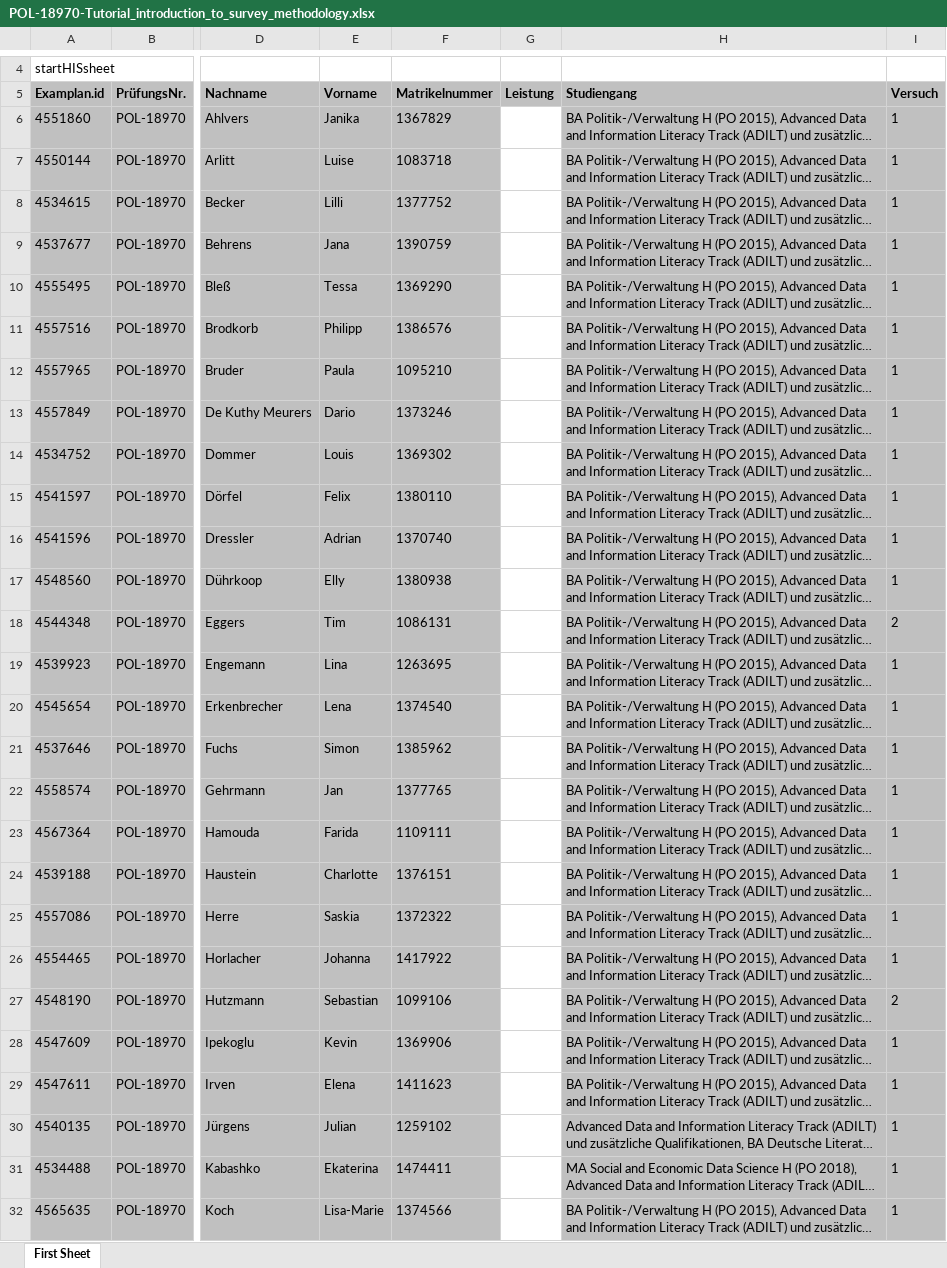
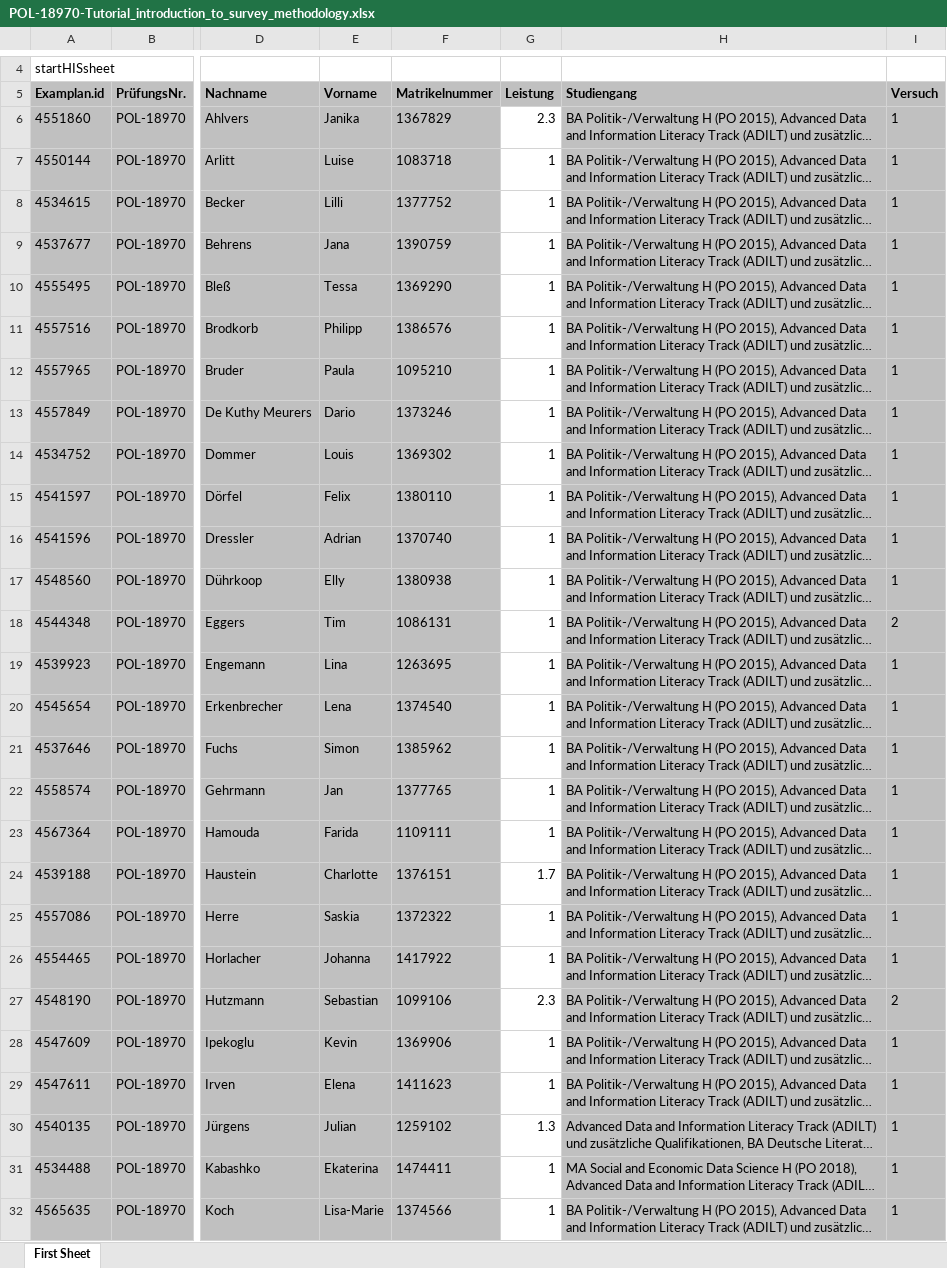
Before and after one commit to bacherni/Survey_Tutorial_24_25, an Excel workbook: Assignments/POL-18970-Tutorial_introduction_to_survey_methodology.xlsx, sheet First Sheet, drawn as a sheet; only a part is shown, gaps mark what is left out; long unchanged cells end in …; values as stored, in another font and other column widths than the file's, no borders; the diff covers the shown part only; the diff names each change by its address in the sheet, - before the commit and + after, or states it on an @@ line.

```diff
--- a/Assignments/POL-18970-Tutorial_introduction_to_survey_methodology.xlsx (sheet First Sheet)
+++ b/Assignments/POL-18970-Tutorial_introduction_to_survey_methodology.xlsx (sheet First Sheet)
-G6 (Leistung): (empty)
+G6 (Leistung): 2.3
-G7:G23 (Leistung): (empty)
+G7:G23 (Leistung): 1
-G24 (Leistung): (empty)
+G24 (Leistung): 1.7
-G25:G26 (Leistung): (empty)
+G25:G26 (Leistung): 1
-G27 (Leistung): (empty)
+G27 (Leistung): 2.3
-G28:G29 (Leistung): (empty)
+G28:G29 (Leistung): 1
-G30 (Leistung): (empty)
+G30 (Leistung): 1.3
-G31:G32 (Leistung): (empty)
+G31:G32 (Leistung): 1
```
Also changed, not shown: 29 edited cells elsewhere in this sheet, Assignments/Assignment 3/Results Assignment 1,2,3 - with names.xlsx, 3 other files.
